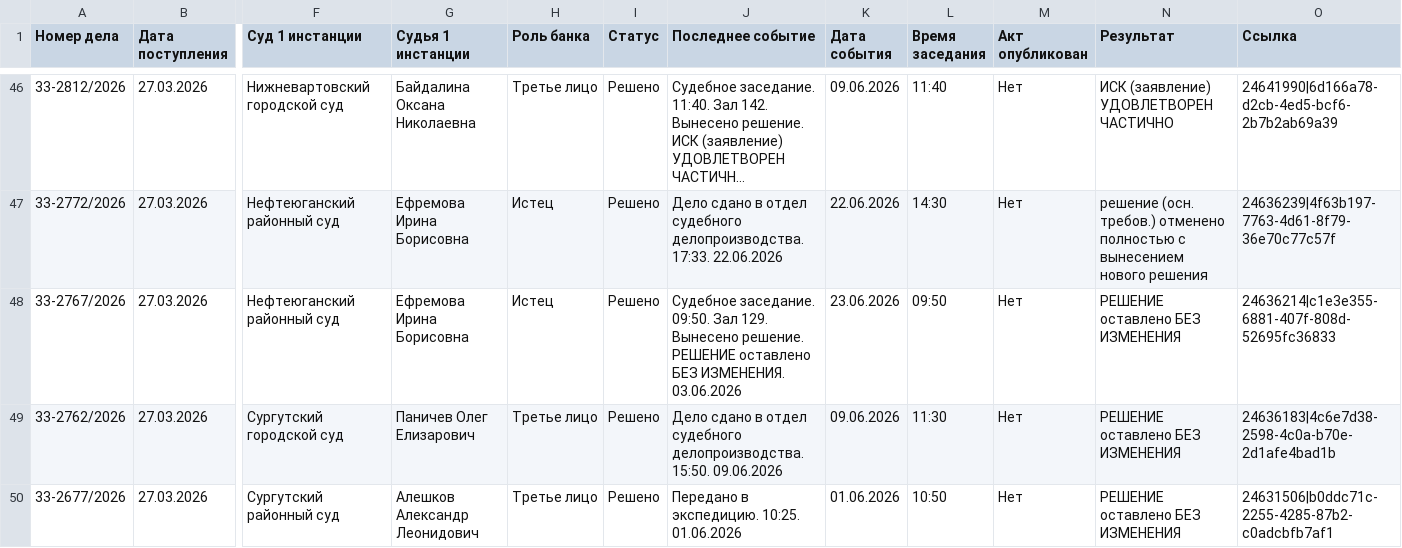
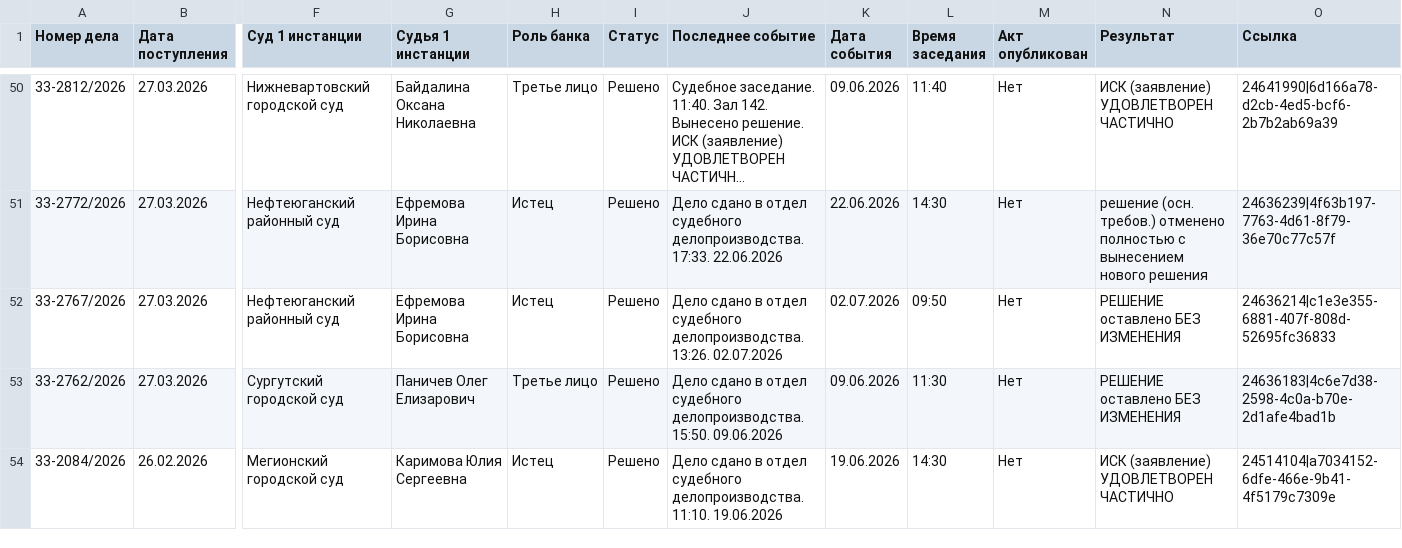
Before and after one commit to SelivanovAS/dashboard, a CSV file: data/sberbank_cases.csv, drawn as a sheet; only a part is shown, gaps mark what is left out; the shorter side is filled out with more unchanged rows; long unchanged cells end in …; removed rows and columns are numbered as before the commit, all else as after; rows hold the shown columns only; the diff covers the shown part only; the diff names each change by its address in the sheet, - before the commit and + after, or states it on an @@ line.

```diff
--- a/data/sberbank_cases.csv
+++ b/data/sberbank_cases.csv
-J52 (Последнее событие): Судебное заседание. 09:50. Зал 129. Вынесено решение. РЕШЕНИЕ оставлено БЕЗ ИЗМЕНЕНИЯ. 03.06.2026
+J52 (Последнее событие): Дело сдано в отдел судебного делопроизводства. 13:26. 02.07.2026
-K52 (Дата события): 23.06.2026
+K52 (Дата события): 02.07.2026
-row 50: 33-2677/2026 | 27.03.2026 | Сургутский районный суд | Алешков Александр Леонидович | Третье лицо | Решено | Передано в экспедицию. 10:25. 01.06.2026 | 01.06.2026 | 10:50 | Нет | РЕШЕНИЕ оставлено БЕЗ ИЗМЕНЕНИЯ | 24631506|b0ddc71c-2255-4285-87b2-c0adcbfb7af1
```
Also changed, not shown: 4 added rows, 3 removed rows and 39 edited cells elsewhere in this file, data/sberbank_cases_archive.csv, 5 other files.
